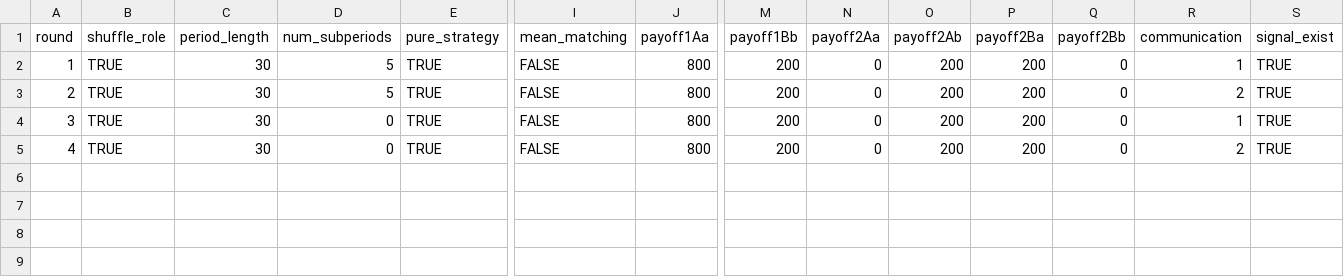
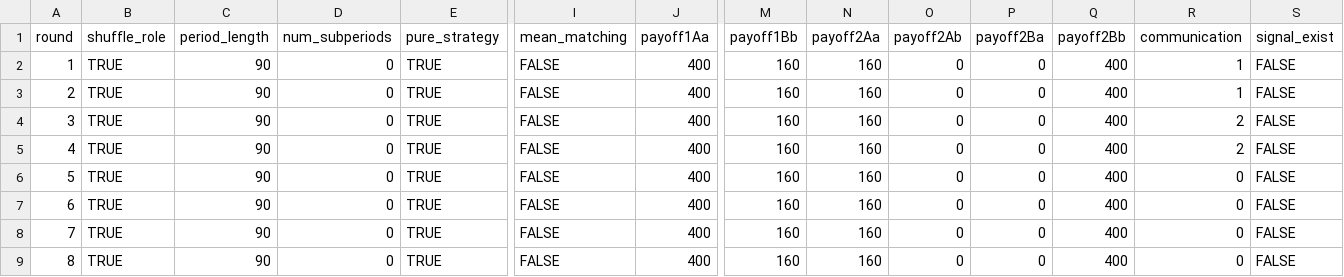
Before and after one commit to fenixzhao1/coordination_game, a CSV file: configs/pilot.csv, drawn as a sheet; only a part is shown, gaps mark what is left out; rows hold the shown columns only; the diff names each change by its address in the sheet, - before the commit and + after, or states it on an @@ line.

Commit message:
Update pilot.csv

```diff
--- a/configs/pilot.csv
+++ b/configs/pilot.csv
-C2:C5 (period_length): 30
+C2:C5 (period_length): 90
-D2:D3 (num_subperiods): 5
+D2:D3 (num_subperiods): 0
-J2:J5 (payoff1Aa): 800
+J2:J5 (payoff1Aa): 400
-M2:M5 (payoff1Bb): 200
+M2:M5 (payoff1Bb): 160
-N2:N5 (payoff2Aa): 0
+N2:N5 (payoff2Aa): 160
-O2:O5 (payoff2Ab): 200
+O2:O5 (payoff2Ab): 0
-P2:P5 (payoff2Ba): 200
+P2:P5 (payoff2Ba): 0
-Q2:Q5 (payoff2Bb): 0
+Q2:Q5 (payoff2Bb): 400
-S2:S5 (signal_exist): TRUE
+S2:S5 (signal_exist): FALSE
-R3 (communication): 2
+R3 (communication): 1
-R4 (communication): 1
+R4 (communication): 2
+row 6: 5 | TRUE | 90 | 0 | TRUE | FALSE | 400 | 160 | 160 | 0 | 0 | 400 | 0 | FALSE
+row 7: 6 | TRUE | 90 | 0 | TRUE | FALSE | 400 | 160 | 160 | 0 | 0 | 400 | 0 | FALSE
+row 8: 7 | TRUE | 90 | 0 | TRUE | FALSE | 400 | 160 | 160 | 0 | 0 | 400 | 0 | FALSE
+row 9: 8 | TRUE | 90 | 0 | TRUE | FALSE | 400 | 160 | 160 | 0 | 0 | 400 | 0 | FALSE
```
